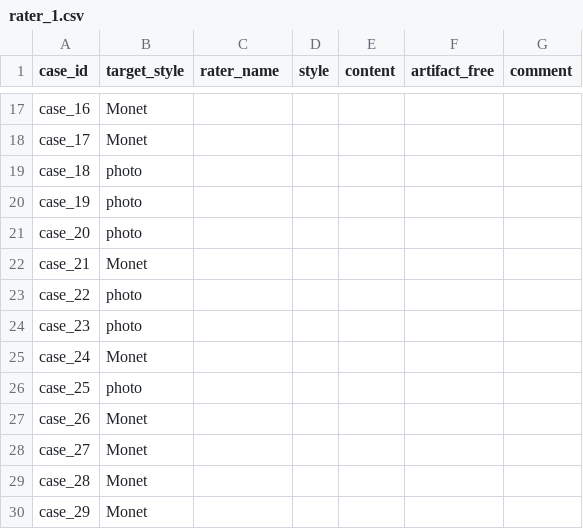
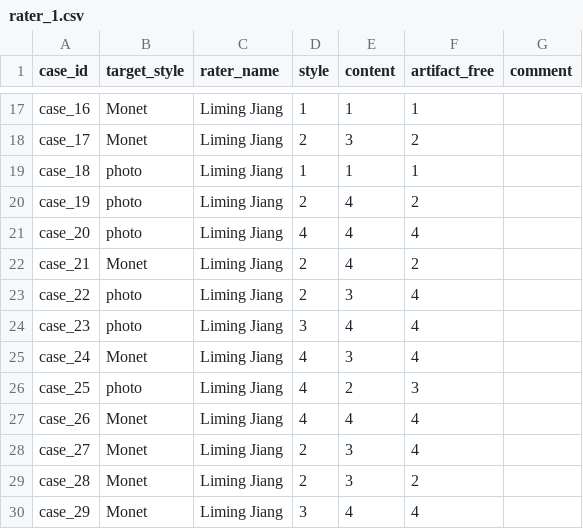
Before and after one commit to Ashley96yy/DATA266_Pair41_Lab1, a CSV file: task3_gan/Yuyao_Ding/outputs/task3_formal_20260927T075834Z_d335ae80/evaluation_20260927T130841Z_a267de/audit/rater_1.csv, drawn as a sheet; only a part is shown, gaps mark what is left out; the diff covers the shown part only; the diff names each change by its address in the sheet, - before the commit and + after, or states it on an @@ line.

```diff
--- a/task3_gan/Yuyao_Ding/outputs/task3_formal_20260927T075834Z_d335ae80/evaluation_20260927T130841Z_a267de/audit/rater_1.csv
+++ b/task3_gan/Yuyao_Ding/outputs/task3_formal_20260927T075834Z_d335ae80/evaluation_20260927T130841Z_a267de/audit/rater_1.csv
-C17:C30 (rater_name): (empty)
+C17:C30 (rater_name): Liming Jiang
-D17 (style): (empty)
+D17 (style): 1
-E17 (content): (empty)
+E17 (content): 1
-F17 (artifact_free): (empty)
+F17 (artifact_free): 1
-D18 (style): (empty)
+D18 (style): 2
-E18 (content): (empty)
+E18 (content): 3
-F18 (artifact_free): (empty)
+F18 (artifact_free): 2
-D19 (style): (empty)
+D19 (style): 1
-E19 (content): (empty)
+E19 (content): 1
-F19 (artifact_free): (empty)
+F19 (artifact_free): 1
-D20 (style): (empty)
+D20 (style): 2
-E20:E22 (content): (empty)
+E20:E22 (content): 4
-F20 (artifact_free): (empty)
+F20 (artifact_free): 2
-D21 (style): (empty)
+D21 (style): 4
-F21 (artifact_free): (empty)
+F21 (artifact_free): 4
-D22:D23 (style): (empty)
+D22:D23 (style): 2
-F22 (artifact_free): (empty)
+F22 (artifact_free): 2
-E23 (content): (empty)
+E23 (content): 3
-F23:F25 (artifact_free): (empty)
+F23:F25 (artifact_free): 4
-D24 (style): (empty)
+D24 (style): 3
-E24 (content): (empty)
+E24 (content): 4
-D25:D27 (style): (empty)
+D25:D27 (style): 4
-E25 (content): (empty)
+E25 (content): 3
-E26 (content): (empty)
+E26 (content): 2
-F26 (artifact_free): (empty)
+F26 (artifact_free): 3
-E27 (content): (empty)
+E27 (content): 4
-F27:F28 (artifact_free): (empty)
+F27:F28 (artifact_free): 4
-D28:D29 (style): (empty)
+D28:D29 (style): 2
-E28:E29 (content): (empty)
+E28:E29 (content): 3
-F29 (artifact_free): (empty)
+F29 (artifact_free): 2
-D30 (style): (empty)
+D30 (style): 3
-E30 (content): (empty)
+E30 (content): 4
-F30 (artifact_free): (empty)
+F30 (artifact_free): 4
```
Also changed, not shown: 64 edited cells elsewhere in this file, task3_gan/Yuyao_Ding/outputs/task3_formal_20260927T075834Z_d335ae80/evaluation_20260927T130841Z_a267de/audit/rater_2.csv.
